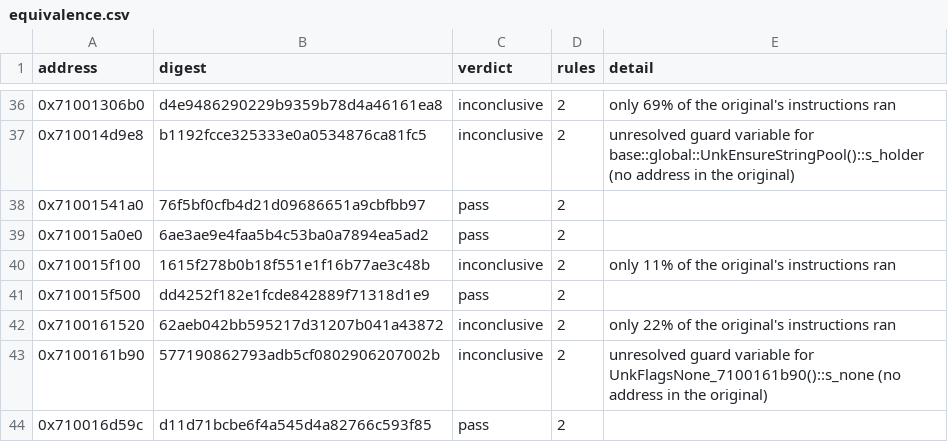
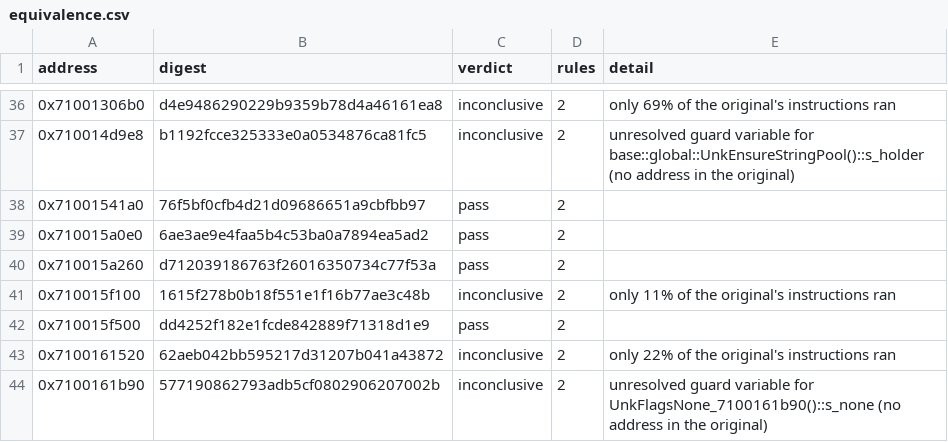
Before and after one commit to var-flotsam/dread-decomp, a CSV file: data/equivalence.csv, drawn as a sheet; only a part is shown, gaps mark what is left out; the shorter side is filled out with more unchanged rows.

```diff
--- a/data/equivalence.csv
+++ b/data/equivalence.csv
@@ -39,2 +39,3 @@ address,digest,verdict,rules,detail
 0x710015a0e0,6ae3ae9e4faa5b4c53ba0a7894ea5ad2,pass,2,
+0x710015a260,d712039186763f26016350734c77f53a,pass,2,
 0x710015f100,1615f278b0b18f551e1f16b77ae3c48b,inconclusive,2,only 11% of the original's instructions ran
```
Also changed, not shown: data/functions/main_01.csv, data/functions/main_08.csv, 34 other files.
